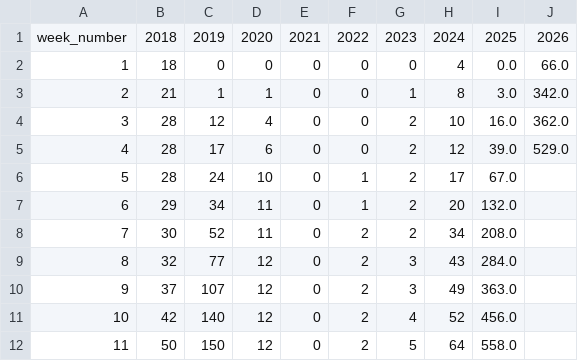
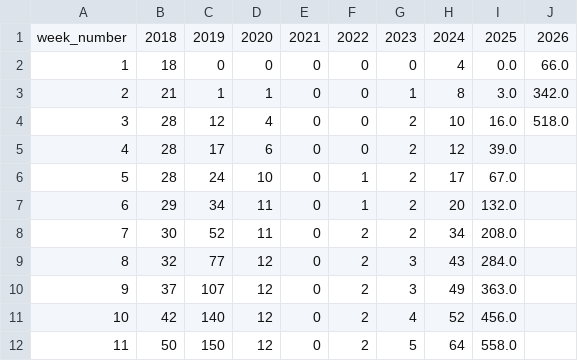
Before and after one commit to CSSEGISandData/measles_tracker_test, a CSV file: GitHub Ready Version/4us_cum.csv, drawn as a sheet; only a part is shown.

```diff
--- a/GitHub Ready Version/4us_cum.csv
+++ b/GitHub Ready Version/4us_cum.csv
@@ -3,4 +3,4 @@ week_number,2018,2019,2020,2021,2022,2023,2024,2025,2026
 2,21,1,1,0,0,1,8,3.0,342.0
-3,28,12,4,0,0,2,10,16.0,362.0
-4,28,17,6,0,0,2,12,39.0,529.0
+3,28,12,4,0,0,2,10,16.0,518.0
+4,28,17,6,0,0,2,12,39.0,
 5,28,24,10,0,1,2,17,67.0,
```
Also changed, not shown: GitHub Ready Version/1map1_2025.csv, GitHub Ready Version/5us_bar.csv, 6 other files.
